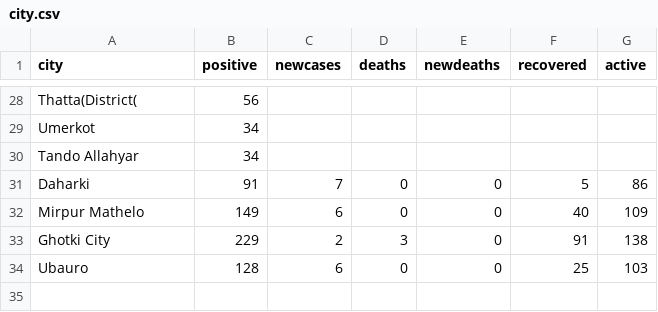
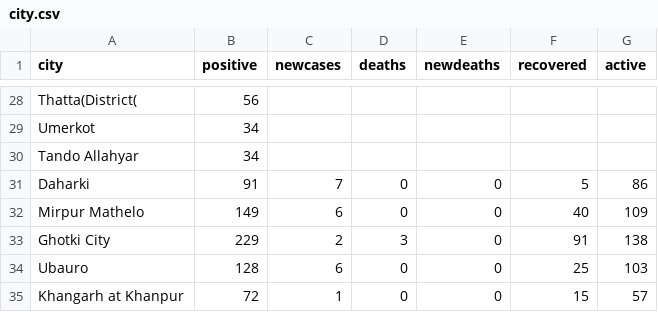
Before and after one commit to amantalreja/PAK-COVID, a CSV file: city.csv, drawn as a sheet; only a part is shown, gaps mark what is left out.

Commit message:
Update city.csv

```diff
--- a/city.csv
+++ b/city.csv
@@ -34 +34,2 @@ Ghotki City, 229,2,3,0,91,138
 Ubauro, 128,6,0,0,25,103
+Khangarh at Khanpur, 72,1,0,0,15,57
```
